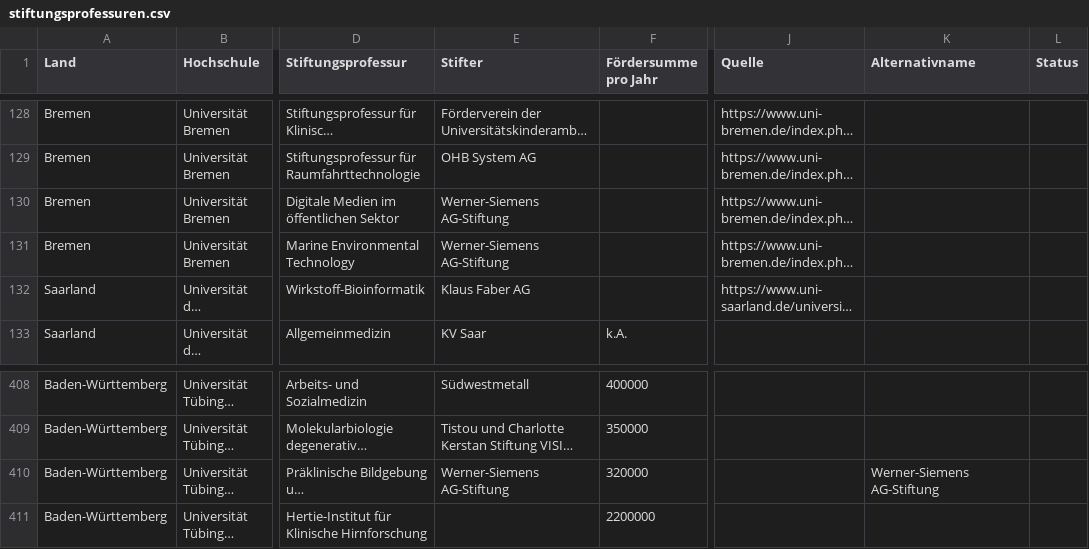
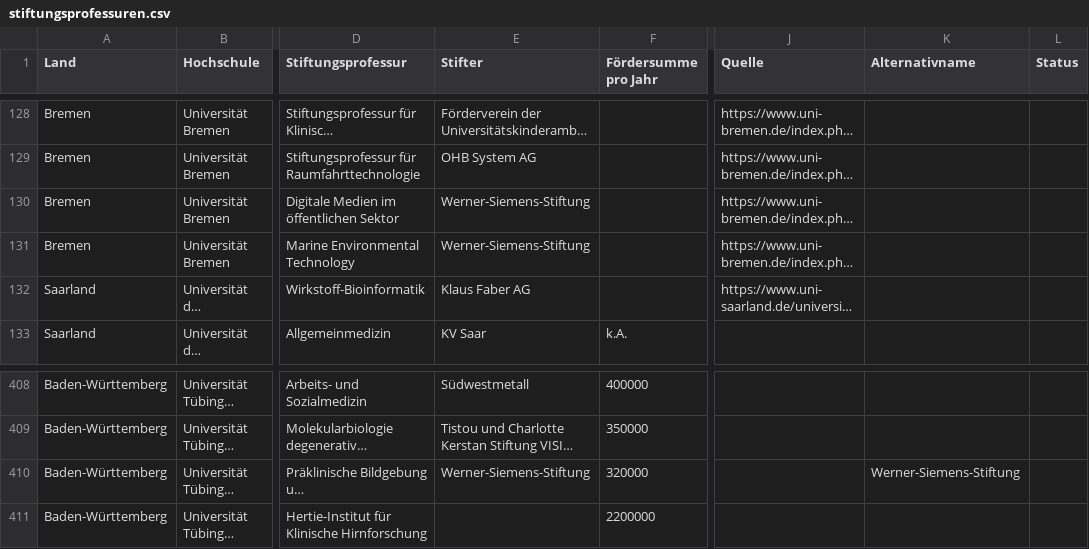
Before and after one commit to netAction/hochschulwatch, a CSV file: import/daten/stiftungsprofessuren.csv, drawn as a sheet; only a part is shown, gaps mark what is left out; long unchanged cells end in …; the diff names each change by its address in the sheet, - before the commit and + after, or states it on an @@ line.

Commit message:
werner
werner

```diff
--- a/import/daten/stiftungsprofessuren.csv
+++ b/import/daten/stiftungsprofessuren.csv
-E130:E131 (Stifter): Werner-Siemens AG-Stiftung
+E130:E131 (Stifter): Werner-Siemens-Stiftung
-E410 (Stifter): Werner-Siemens AG-Stiftung
+E410 (Stifter): Werner-Siemens-Stiftung
-K410 (Alternativname): Werner-Siemens AG-Stiftung
+K410 (Alternativname): Werner-Siemens-Stiftung
```
Also changed, not shown: 2 other files.
